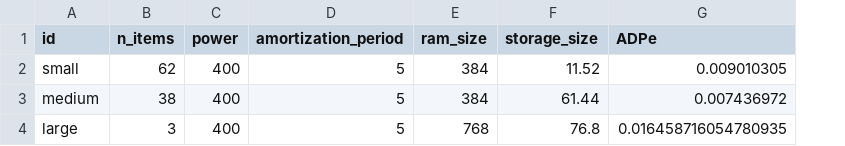
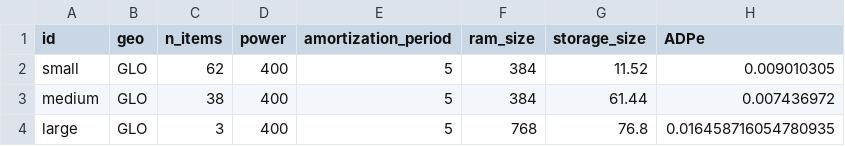
Before and after one commit to kleis-technology/cloud-assess, a CSV file: trusted_library/background/inventory.csv, drawn as a sheet; only a part is shown; the diff names each change by its address in the sheet, - before the commit and + after, or states it on an @@ line.

```diff
--- a/trusted_library/background/inventory.csv
+++ b/trusted_library/background/inventory.csv
+column B (geo), rows 2-4: all GLO
```
Also changed, not shown: 7 other files.
